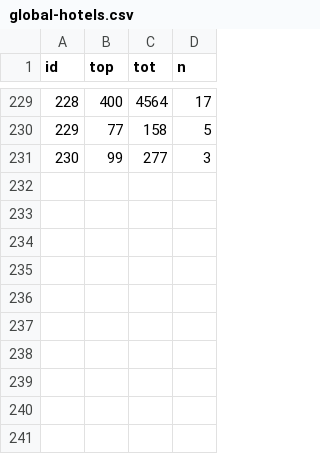
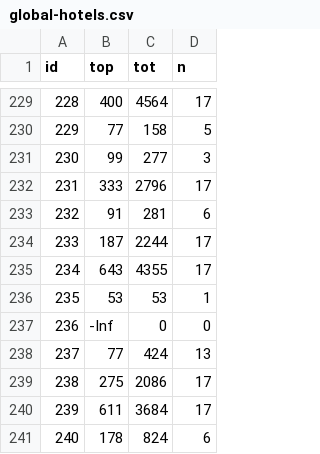
Before and after one commit to charcoalcharts-open/data, a CSV file: global-hotels.csv, drawn as a sheet; only a part is shown, gaps mark what is left out; the diff names each change by its address in the sheet, - before the commit and + after, or states it on an @@ line.

Commit message:
240 rows

```diff
--- a/global-hotels.csv
+++ b/global-hotels.csv
+row 232: 231 | 333 | 2796 | 17
+row 233: 232 | 91 | 281 | 6
+row 234: 233 | 187 | 2244 | 17
+row 235: 234 | 643 | 4355 | 17
+row 236: 235 | 53 | 53 | 1
+row 237: 236 | -Inf | 0 | 0
+row 238: 237 | 77 | 424 | 13
+row 239: 238 | 275 | 2086 | 17
+row 240: 239 | 611 | 3684 | 17
+row 241: 240 | 178 | 824 | 6
```
